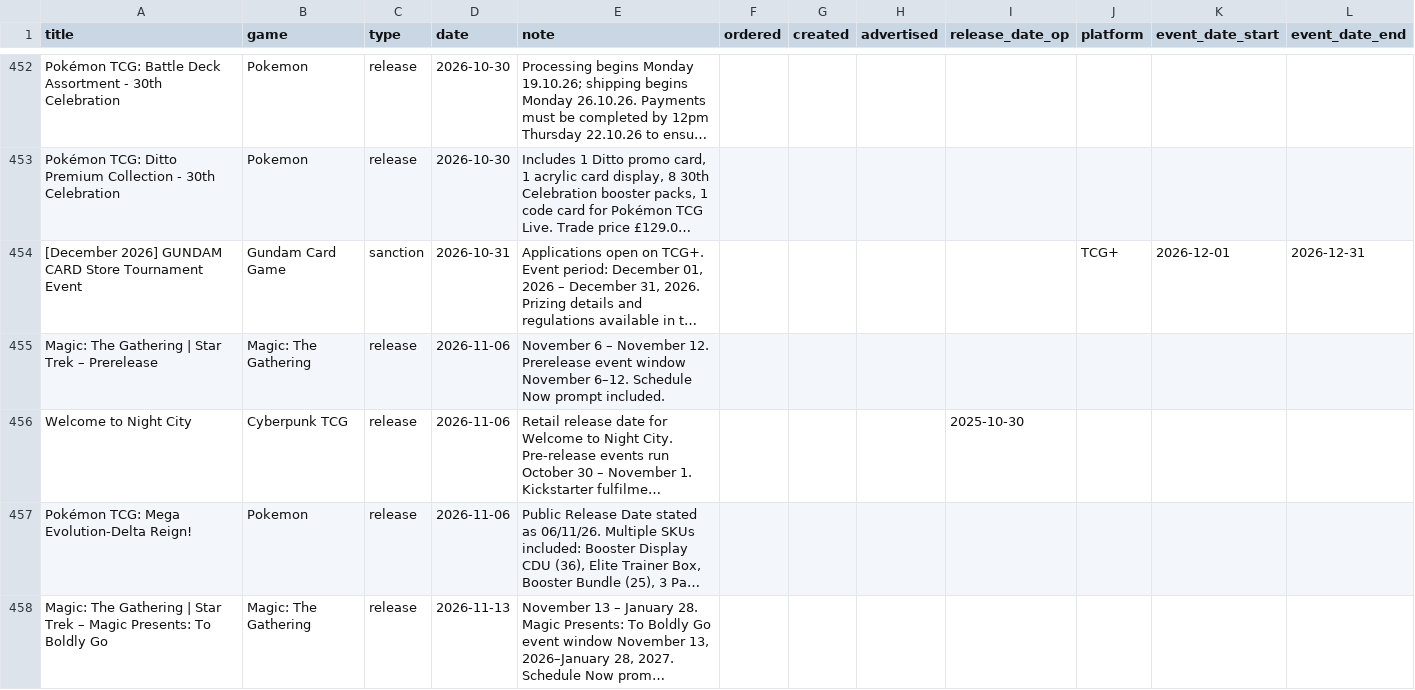
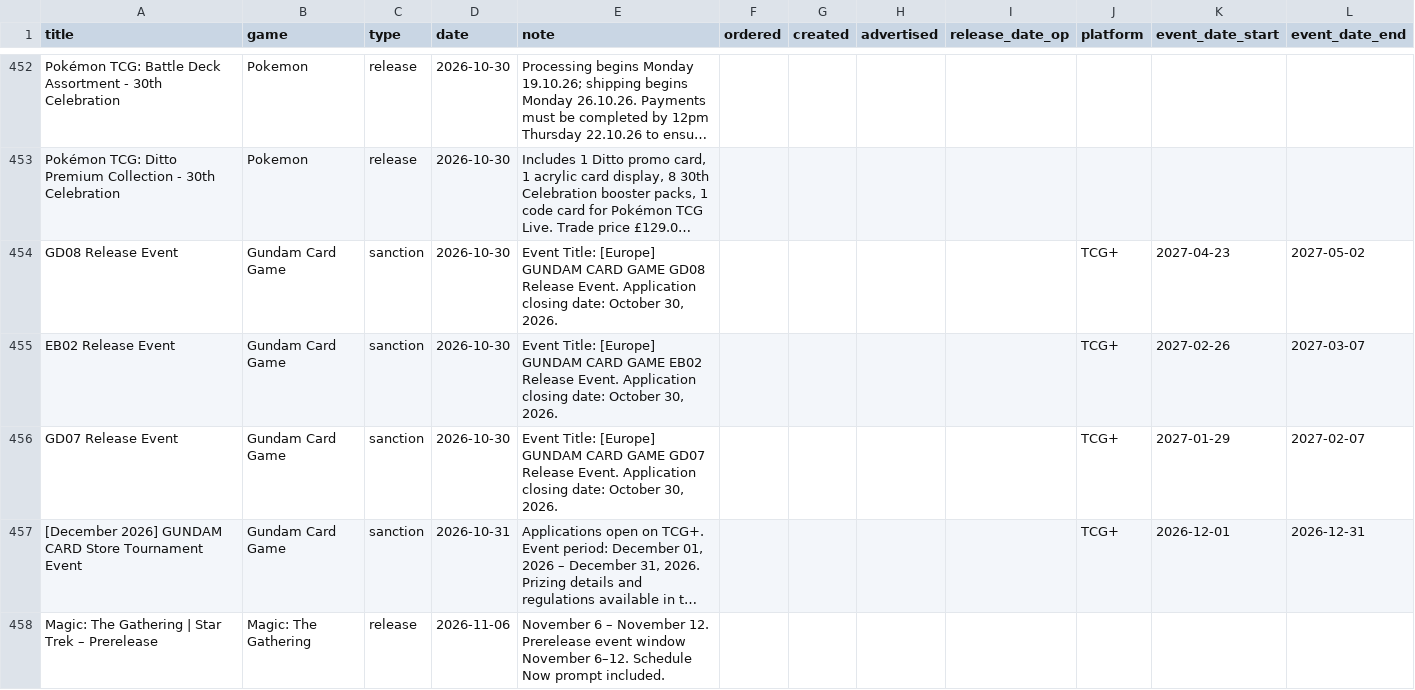
Before and after one commit to ludoquist-maker/tcg-tracker, a CSV file: data.csv, drawn as a sheet; only a part is shown, gaps mark what is left out; the shorter side is filled out with more unchanged rows; long unchanged cells end in …; the diff names each change by its address in the sheet, - before the commit and + after, or states it on an @@ line.

Commit message:
Auto-update: success_3_events_added

```diff
--- a/data.csv
+++ b/data.csv
+row 454: GD08 Release Event | Gundam Card Game | sanction | 2026-10-30 | Event Title: [Europe] GUNDAM CARD GAME GD08 Release Event. Application closing date: October 30, 2026. |  |  |  |  | TCG+ | 2027-04-23 | 2027-05-02
+row 455: EB02 Release Event | Gundam Card Game | sanction | 2026-10-30 | Event Title: [Europe] GUNDAM CARD GAME EB02 Release Event. Application closing date: October 30, 2026. |  |  |  |  | TCG+ | 2027-02-26 | 2027-03-07
+row 456: GD07 Release Event | Gundam Card Game | sanction | 2026-10-30 | Event Title: [Europe] GUNDAM CARD GAME GD07 Release Event. Application closing date: October 30, 2026. |  |  |  |  | TCG+ | 2027-01-29 | 2027-02-07
```
